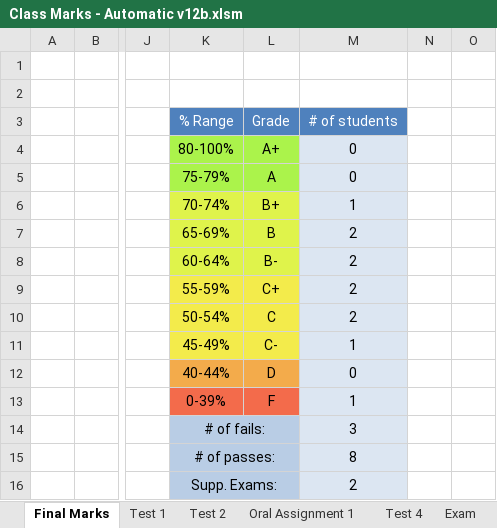
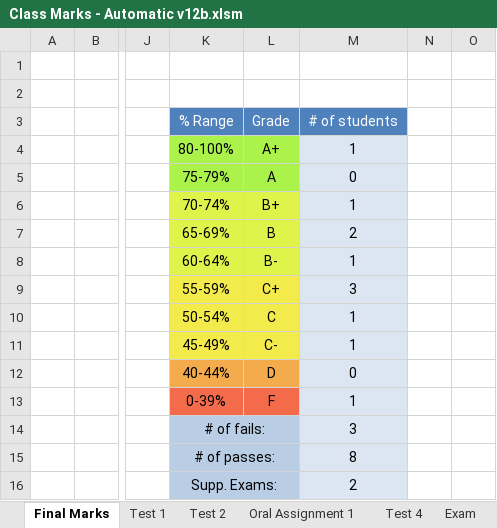
Before and after one commit to JordanScarrott/StudentExcelSheet, an Excel workbook: Class Marks - Automatic v12b.xlsm, sheet Final Marks, drawn as a sheet; only a part is shown, gaps mark what is left out; values as stored, in another font and other column widths than the file's, no borders; charts and pictures and conditional formats not drawn; the diff covers the shown part only; the diff names each change by its address in the sheet, - before the commit and + after, or states it on an @@ line.

```diff
--- a/Class Marks - Automatic v12b.xlsm (sheet Final Marks)
+++ b/Class Marks - Automatic v12b.xlsm (sheet Final Marks)
-M4: 0
+M4: 1
-M8: 2
+M8: 1
-M9: 2
+M9: 3
-M10: 2
+M10: 1
```
Also changed, not shown: 63 edited cells elsewhere in this sheet, sheet Test 2, sheet Test 1, sheet Test 4, formulas that keep their value, charts or pictures.
